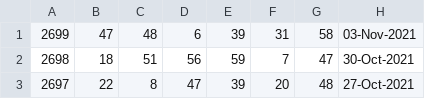
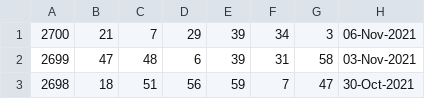
Before and after one commit to pastorcmentarny/DomJavaKB, a CSV file: data/lotto/lotto-hotpicks-all-draws.csv, drawn as a sheet; only a part is shown; the shorter side is filled out with more unchanged rows.

```diff
--- a/data/lotto/lotto-hotpicks-all-draws.csv
+++ b/data/lotto/lotto-hotpicks-all-draws.csv
@@ -1 +1,2 @@
+2700,21,7,29,39,34,3,06-Nov-2021
 2699,47,48,6,39,31,58,03-Nov-2021
```
Also changed, not shown: data/lotto/set-for-life-all-draws.csv, data/lotto/thunderball-all-draws.csv, 6 other files.
